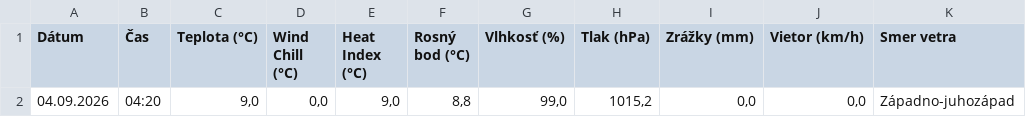
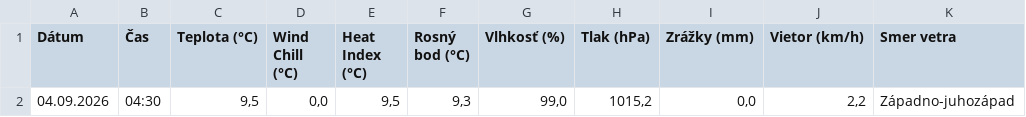
Before and after one commit to dafecko/Puste_Pole_Meteo, a CSV file: meteo_aktualne.csv, drawn as a sheet; only a part is shown; the diff names each change by its address in the sheet, - before the commit and + after, or states it on an @@ line.

```diff
--- a/meteo_aktualne.csv
+++ b/meteo_aktualne.csv
-B2 (Čas): 04:20
+B2 (Čas): 04:30
-C2 (Teplota (°C)): 9,0
+C2 (Teplota (°C)): 9,5
-E2 (Heat Index (°C)): 9,0
+E2 (Heat Index (°C)): 9,5
-F2 (Rosný bod (°C)): 8,8
+F2 (Rosný bod (°C)): 9,3
-J2 (Vietor (km/h)): 0,0
+J2 (Vietor (km/h)): 2,2
```
